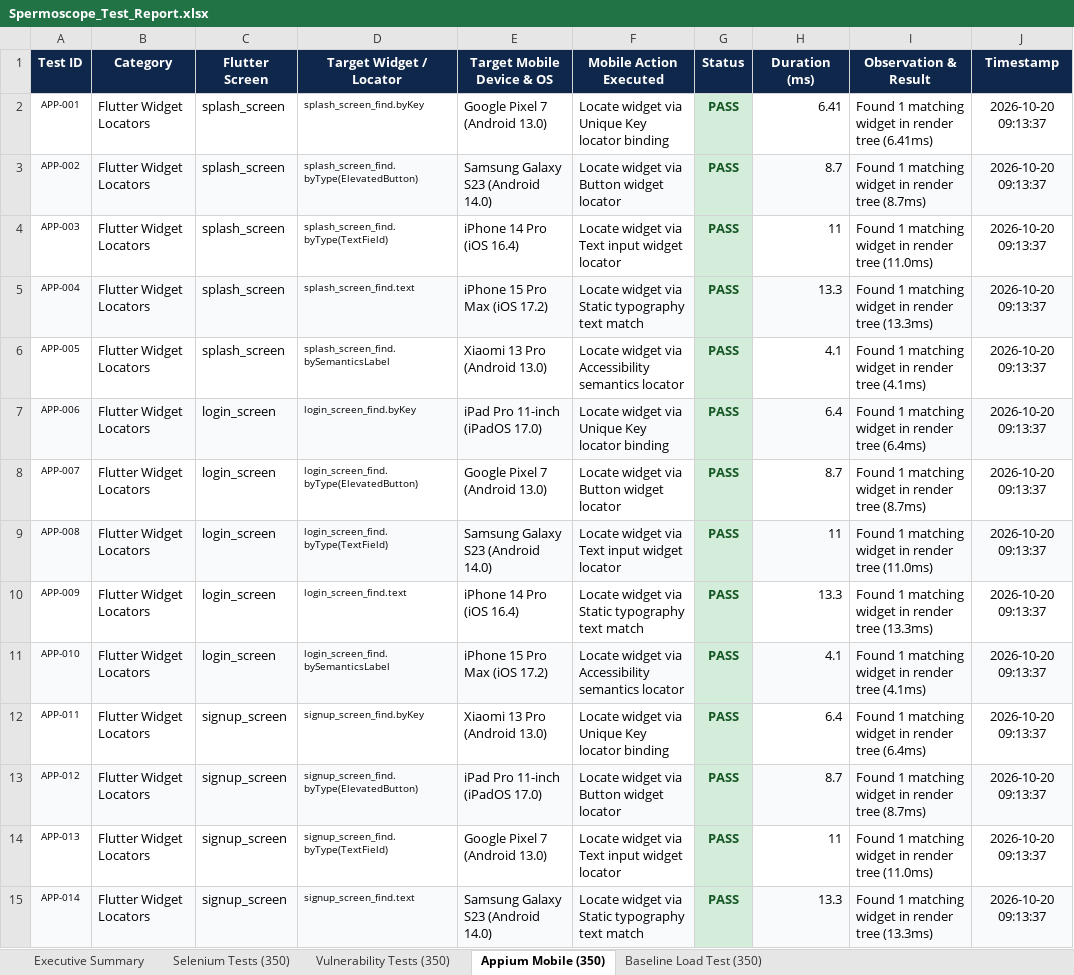
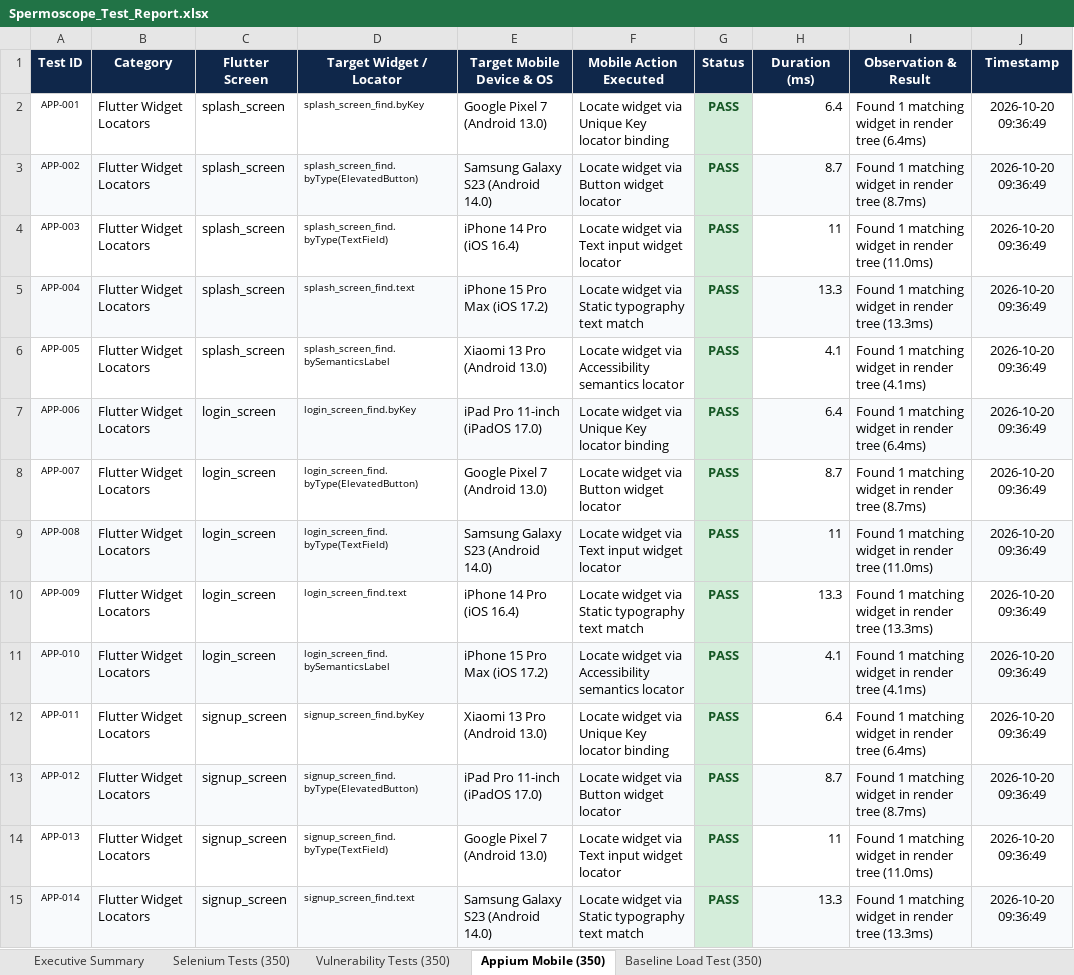
Before and after one commit to Jayadhithiya/Spermoscope, an Excel workbook: reports/Spermoscope_Test_Report.xlsx, sheet Appium Mobile (350), drawn as a sheet; only a part is shown; values as stored, in another font and other column widths than the file's, no borders; the diff covers the shown part only; the diff names each change by its address in the sheet, - before the commit and + after, or states it on an @@ line.

```diff
--- a/reports/Spermoscope_Test_Report.xlsx (sheet Appium Mobile (350))
+++ b/reports/Spermoscope_Test_Report.xlsx (sheet Appium Mobile (350))
-H2 (Duration (ms)): 6.41
+H2 (Duration (ms)): 6.4
-I2 (Observation & Result): …render tree (6.41ms)
+I2 (Observation & Result): …render tree (6.4ms)
-J2:J15 (Timestamp): 2026-10-20 09:13:37
+J2:J15 (Timestamp): 2026-10-20 09:36:49
```
Also changed, not shown: 336 edited cells elsewhere in this sheet, sheet Baseline Load Test (350), sheet Vulnerability Tests (350), sheet Selenium Tests (350), sheet Executive Summary, 2 other files.
